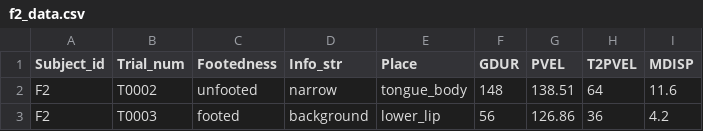
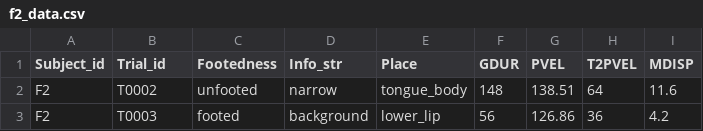
Before and after one commit to ZenMule/focus_unstressed_syllable, a CSV file: data/f2_data.csv, drawn as a sheet; only a part is shown.

```diff
--- a/data/f2_data.csv
+++ b/data/f2_data.csv
@@ -1,2 +1,2 @@
-Subject_id,Trial_num,Footedness,Info_str,Place,GDUR,PVEL,T2PVEL,MDISP
+Subject_id,Trial_id,Footedness,Info_str,Place,GDUR,PVEL,T2PVEL,MDISP
 F2,T0002,unfooted,narrow,tongue_body,148,138.51,64,11.6
```
Also changed, not shown: data/f1_data.csv, 16 other files.
